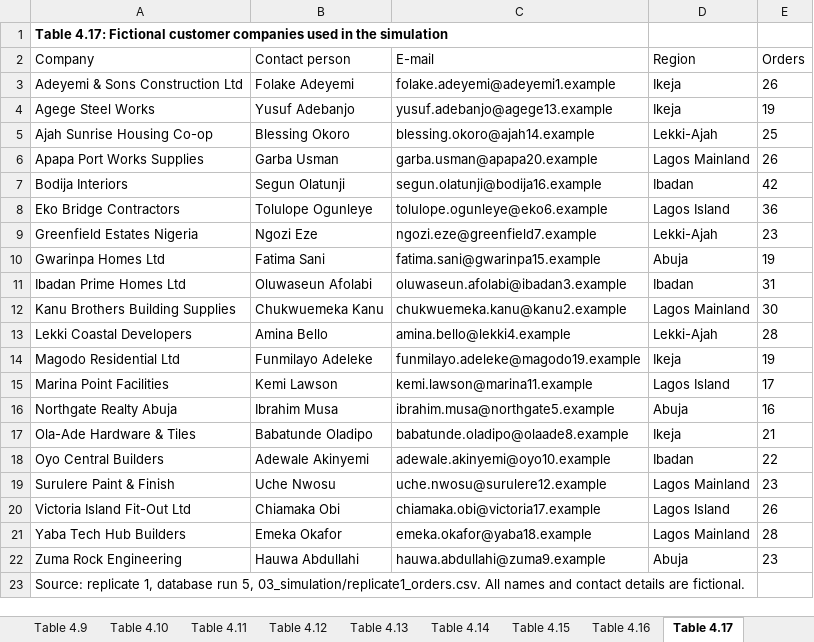
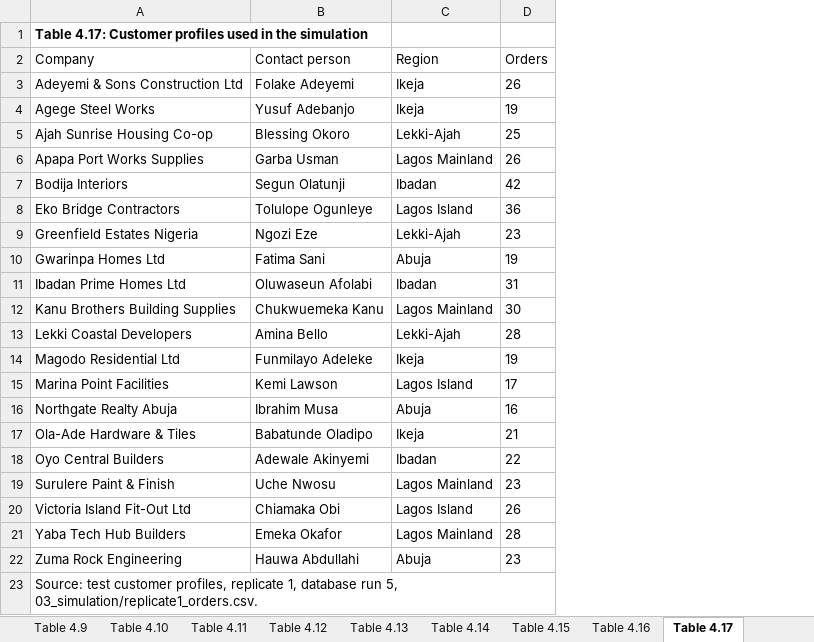
Before and after one commit to AduragbemiShobowale/Verity, an Excel workbook: docs/chapter4_final/08_chapter/chapter_tables.xlsx, sheet Table 4.17, drawn as a sheet; values as stored, in another font and other column widths than the file's, no borders; the diff names each change by its address in the sheet, - before the commit and + after, or states it on an @@ line.

```diff
--- a/docs/chapter4_final/08_chapter/chapter_tables.xlsx (sheet Table 4.17)
+++ b/docs/chapter4_final/08_chapter/chapter_tables.xlsx (sheet Table 4.17)
-column C (E-mail), rows 3-22: folake.adeyemi@adeyemi1.example | yusuf.adebanjo@agege13.example | blessing.okoro@ajah14.example | garba.usman@apapa20.example | segun.olatunji@bodija16.example | tolulope.ogunleye@eko6.example | ngozi.eze@greenfield7.example | fatima.sani@gwarinpa15.example | oluwaseun.afolabi@ibadan3.example | chukwuemeka.kanu@kanu2.example | amina.bello@lekki4.example | funmilayo.adeleke@magodo19.example | kemi.lawson@marina11.example | ibrahim.musa@northgate5.example | babatunde.oladipo@olaade8.example | adewale.akinyemi@oyo10.example | uche.nwosu@surulere12.example | chiamaka.obi@victoria17.example | emeka.okafor@yaba18.example | hauwa.abdullahi@zuma9.example
-A1 (Company): Table 4.17: Fictional customer companies used in…
+A1 (Company): Table 4.17: Customer profiles used in…
-A23 (Company): Source: replicate 1, database run 5, 03_simulation/replicate1_orders.csv. All names and contact details are fictional.
+A23 (Company): Source: test customer profiles, replicate 1, database run 5, 03_simulation/replicate1_orders.csv.
```
Also changed, not shown: 2 other files.
